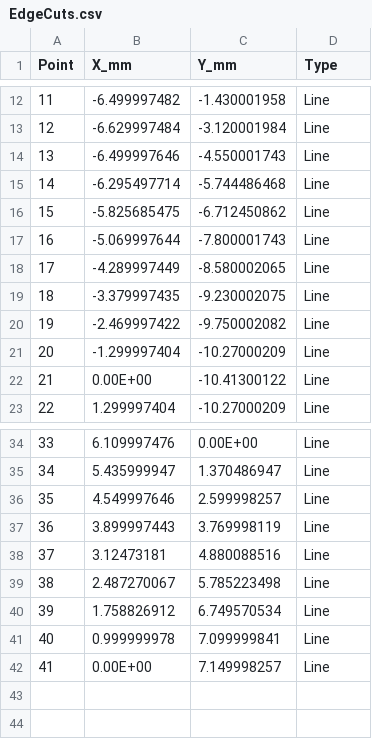
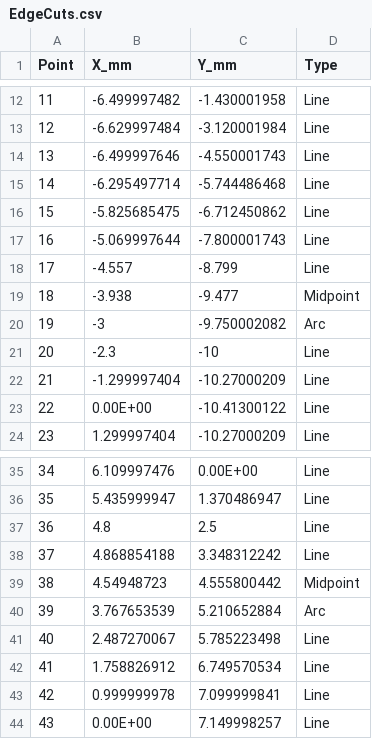
Before and after one commit to joezaki/NightCap, a CSV file: PCB/Coordinates/EdgeCuts.csv, drawn as a sheet; only a part is shown, gaps mark what is left out; removed rows and columns are numbered as before the commit, all else as after; the diff names each change by its address in the sheet, - before the commit and + after, or states it on an @@ line.

Commit message:
update outline of coordinates (EdgeCuts) for PCBs to make them symmetric

```diff
--- a/PCB/Coordinates/EdgeCuts.csv
+++ b/PCB/Coordinates/EdgeCuts.csv
-row 18: 17 | -4.289997449 | -8.580002065 | Line
-row 19: 18 | -3.379997435 | -9.230002075 | Line
-row 20: 19 | -2.469997422 | -9.750002082 | Line
+row 18: 17 | -4.557 | -8.799 | Line
+row 19: 18 | -3.938 | -9.477 | Midpoint
+row 20: 19 | -3 | -9.750002082 | Arc
+row 21: 20 | -2.3 | -10 | Line
@@ column A (Point) renumbered from row 22 down @@
-row 36: 35 | 4.549997646 | 2.599998257 | Line
-row 37: 36 | 3.899997443 | 3.769998119 | Line
-row 38: 37 | 3.12473181 | 4.880088516 | Line
+row 37: 36 | 4.8 | 2.5 | Line
+row 38: 37 | 4.868854188 | 3.348312242 | Line
+row 39: 38 | 4.54948723 | 4.555800442 | Midpoint
+row 40: 39 | 3.767653539 | 5.210652884 | Arc
```
